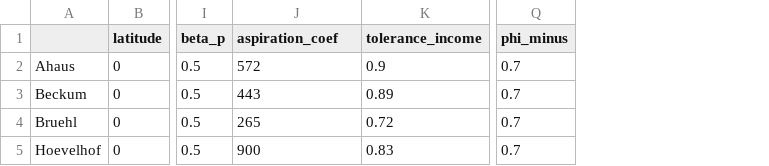
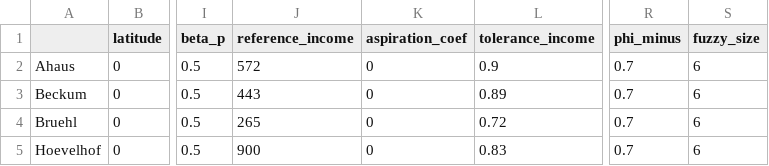
Before and after one commit to AECP-ETHZ/FARMIND, a CSV file: test_data/farm_parameters.csv, drawn as a sheet; only a part is shown, gaps mark what is left out; the diff names each change by its address in the sheet, - before the commit and + after, or states it on an @@ line.

```diff
--- a/test_data/farm_parameters.csv
+++ b/test_data/farm_parameters.csv
+column K (aspiration_coef), rows 2-5: all 0
+column S (fuzzy_size), rows 2-5: all 6
-J1: aspiration_coef
+J1: reference_income
```
Also changed, not shown: data/farm_parameters.csv, 3 other files.
